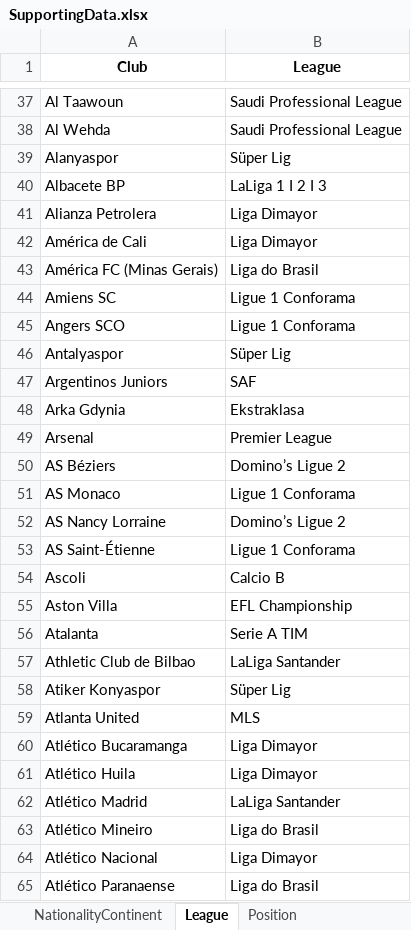
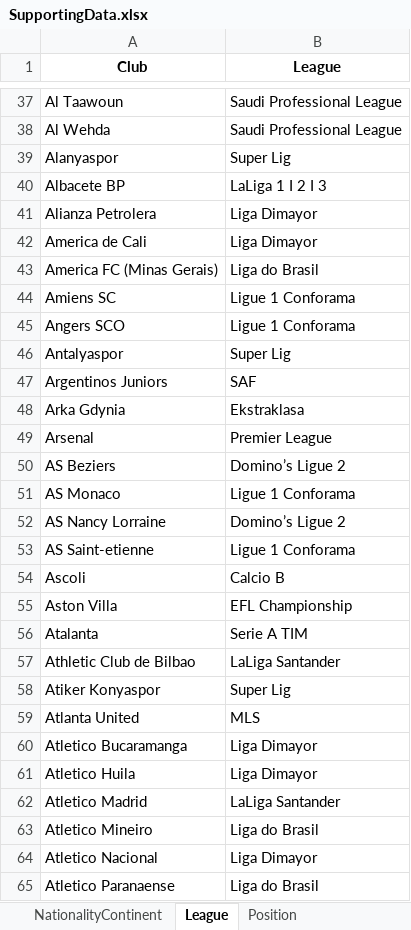
Before and after one commit to John-Slack/SEIS_763_Fifa_Values, an Excel workbook: Data/HelperData/SupportingData.xlsx, sheet League, drawn as a sheet; only a part is shown, gaps mark what is left out; values as stored, in another font and other column widths than the file's, no borders; the diff covers the shown part only; the diff names each change by its address in the sheet, - before the commit and + after, or states it on an @@ line.

Commit message:
Add files via upload

```diff
--- a/Data/HelperData/SupportingData.xlsx (sheet League)
+++ b/Data/HelperData/SupportingData.xlsx (sheet League)
-B39 (League): Süper Lig
+B39 (League): Super Lig
-A42 (Club): América de Cali
+A42 (Club): America de Cali
-A43 (Club): América FC (Minas Gerais)
+A43 (Club): America FC (Minas Gerais)
-B46 (League): Süper Lig
+B46 (League): Super Lig
-A50 (Club): AS Béziers
+A50 (Club): AS Beziers
-A53 (Club): AS Saint-Étienne
+A53 (Club): AS Saint-etienne
-B58 (League): Süper Lig
+B58 (League): Super Lig
-A60 (Club): Atlético Bucaramanga
+A60 (Club): Atletico Bucaramanga
-A61 (Club): Atlético Huila
+A61 (Club): Atletico Huila
-A62 (Club): Atlético Madrid
+A62 (Club): Atletico Madrid
-A63 (Club): Atlético Mineiro
+A63 (Club): Atletico Mineiro
-A64 (Club): Atlético Nacional
+A64 (Club): Atletico Nacional
-A65 (Club): Atlético Paranaense
+A65 (Club): Atletico Paranaense
```
Also changed, not shown: 76 edited cells elsewhere in this sheet, sheet NationalityContinent.
